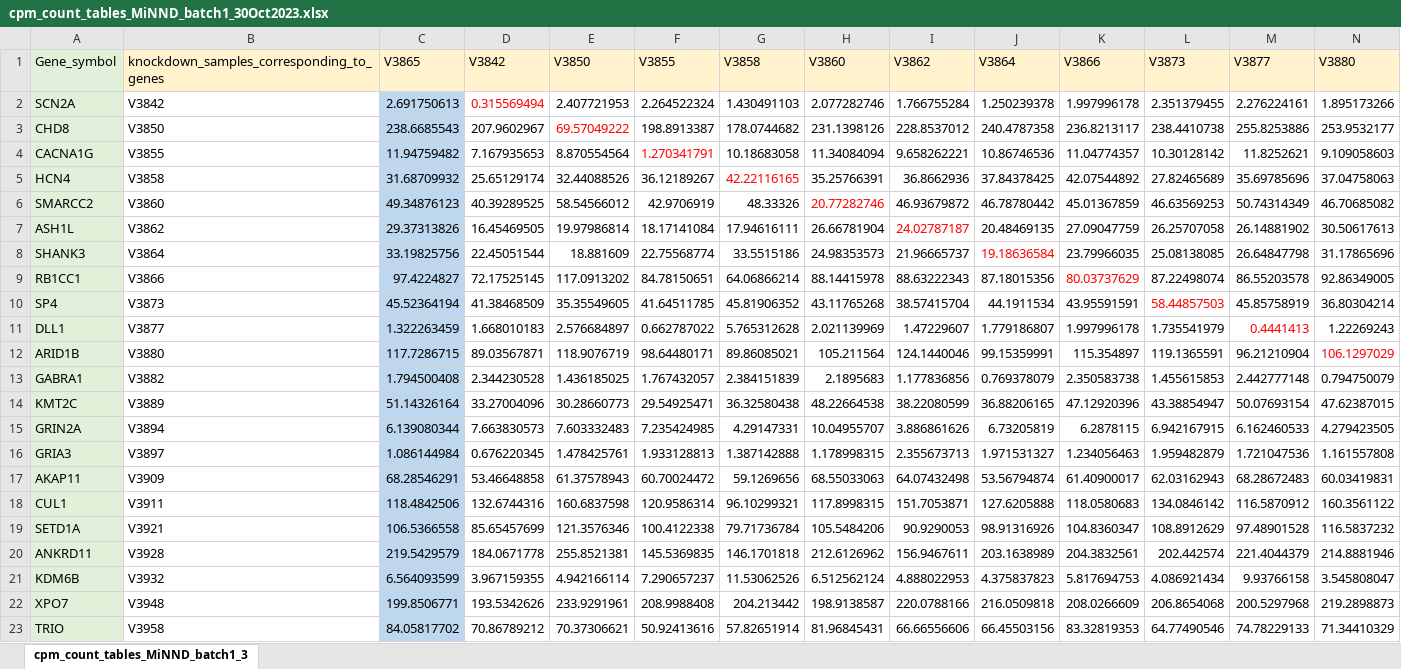
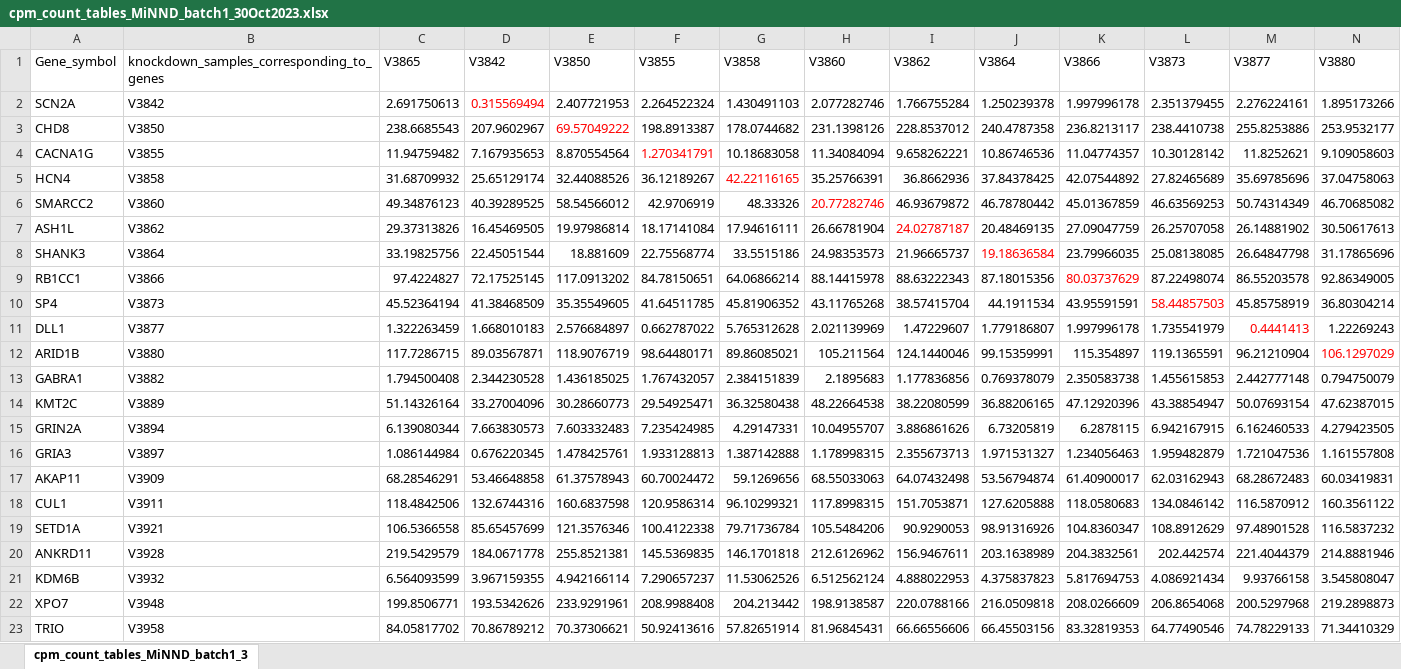
Before and after one commit to xandyduhe/QC_Training-, an Excel workbook: cpm_count_tables_MiNND_batch1_30Oct2023.xlsx, sheet cpm_count_tables_MiNND_batch1_3, drawn as a sheet; only a part is shown; values as stored, in another font and other column widths than the file's, no borders; the diff covers the shown part only; the diff names each change by its address in the sheet, - before the commit and + after, or states it on an @@ line.

Commit message:
Add files via upload

```diff
--- a/cpm_count_tables_MiNND_batch1_30Oct2023.xlsx (sheet cpm_count_tables_MiNND_batch1_3)
+++ b/cpm_count_tables_MiNND_batch1_30Oct2023.xlsx (sheet cpm_count_tables_MiNND_batch1_3)
-A1:A23 fill: #E2F0D9
+A1:A23 fill: none
-B1:N1 fill: #FFF2CC
+B1:N1 fill: none
-C2:C23 fill: #BDD7EE
+C2:C23 fill: none
```
Also changed, not shown: cell formats elsewhere in this sheet.
